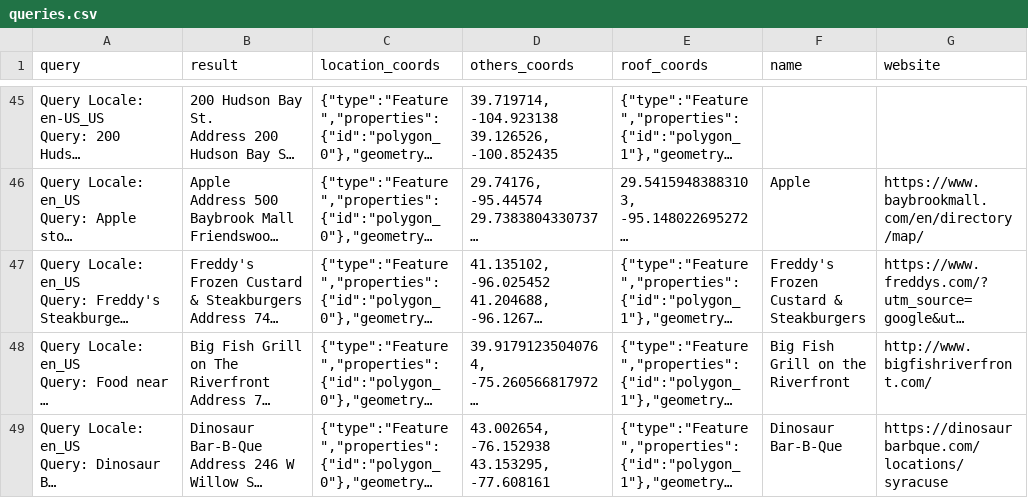
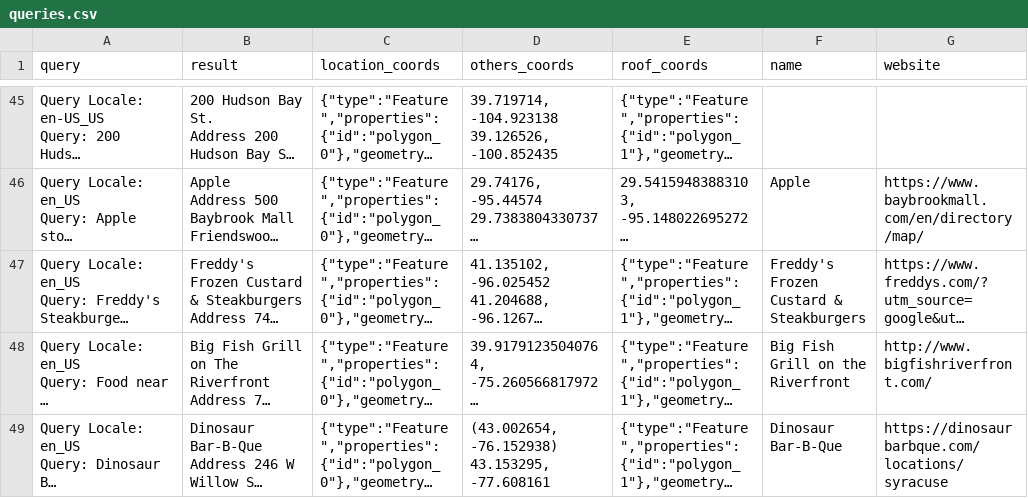
Before and after one commit to seblutzer/lutzer, a CSV file: queries.csv, drawn as a sheet; only a part is shown, gaps mark what is left out; long unchanged cells end in …; ↵ is a line break in a cell; the diff names each change by its address in the sheet, - before the commit and + after, or states it on an @@ line.

Commit message:
Upload database

```diff
--- a/queries.csv
+++ b/queries.csv
-D49 (others_coords): 43.002654, -76.152938 ↵ 43.153295, -77.608161
+D49 (others_coords): (43.002654, -76.152938) ↵ 43.153295, -77.608161
```
